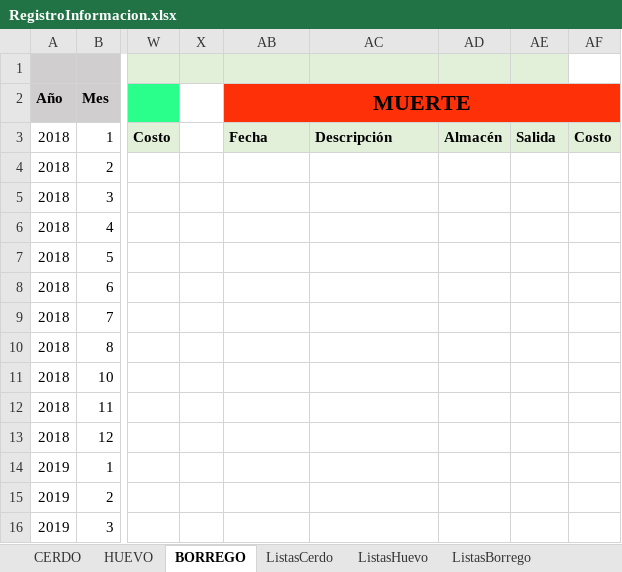
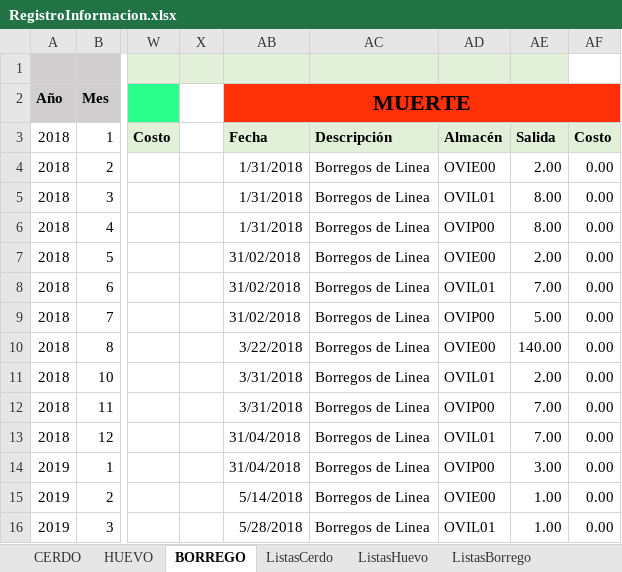
Before and after one commit to NatashaGamez/Granja, an Excel workbook: GV/RegistroInformacion.xlsx, sheet BORREGO, drawn as a sheet; only a part is shown, gaps mark what is left out; values as stored, in another font and other column widths than the file's, no borders; charts and pictures and table styles not drawn; the diff covers the shown part only; the diff names each change by its address in the sheet, - before the commit and + after, or states it on an @@ line.

Commit message:
Muertes

```diff
--- a/GV/RegistroInformacion.xlsx (sheet BORREGO)
+++ b/GV/RegistroInformacion.xlsx (sheet BORREGO)
-AB4:AB6 (MUERTE): (empty)
+AB4:AB6 (MUERTE): 1/31/2018
-AC4:AC16: (empty)
+AC4:AC16: Borregos de Linea
-AD4: (empty)
+AD4: OVIE00
-AE4: (empty)
+AE4: 2.00
-AF4:AF16: (empty)
+AF4:AF16: 0.00
-AD5: (empty)
+AD5: OVIL01
-AE5:AE6: (empty)
+AE5:AE6: 8.00
-AD6: (empty)
+AD6: OVIP00
-AB7:AB9 (MUERTE): (empty)
+AB7:AB9 (MUERTE): 31/02/2018
-AD7: (empty)
+AD7: OVIE00
-AE7: (empty)
+AE7: 2.00
-AD8: (empty)
+AD8: OVIL01
-AE8: (empty)
+AE8: 7.00
-AD9: (empty)
+AD9: OVIP00
-AE9: (empty)
+AE9: 5.00
-AB10 (MUERTE): (empty)
+AB10 (MUERTE): 3/22/2018
-AD10: (empty)
+AD10: OVIE00
-AE10: (empty)
+AE10: 140.00
-AB11:AB12 (MUERTE): (empty)
+AB11:AB12 (MUERTE): 3/31/2018
-AD11: (empty)
+AD11: OVIL01
-AE11: (empty)
+AE11: 2.00
-AD12: (empty)
+AD12: OVIP00
-AE12:AE13: (empty)
+AE12:AE13: 7.00
-AB13:AB14 (MUERTE): (empty)
+AB13:AB14 (MUERTE): 31/04/2018
-AD13: (empty)
+AD13: OVIL01
-AD14: (empty)
+AD14: OVIP00
-AE14: (empty)
+AE14: 3.00
-AB15 (MUERTE): (empty)
+AB15 (MUERTE): 5/14/2018
-AD15: (empty)
+AD15: OVIE00
-AE15:AE16: (empty)
+AE15:AE16: 1.00
-AB16 (MUERTE): (empty)
+AB16 (MUERTE): 5/28/2018
-AD16: (empty)
+AD16: OVIL01
```
Also changed, not shown: 60 added rows and 140 edited cells elsewhere in this sheet, sheet HUEVO, hidden cells, charts or pictures.
